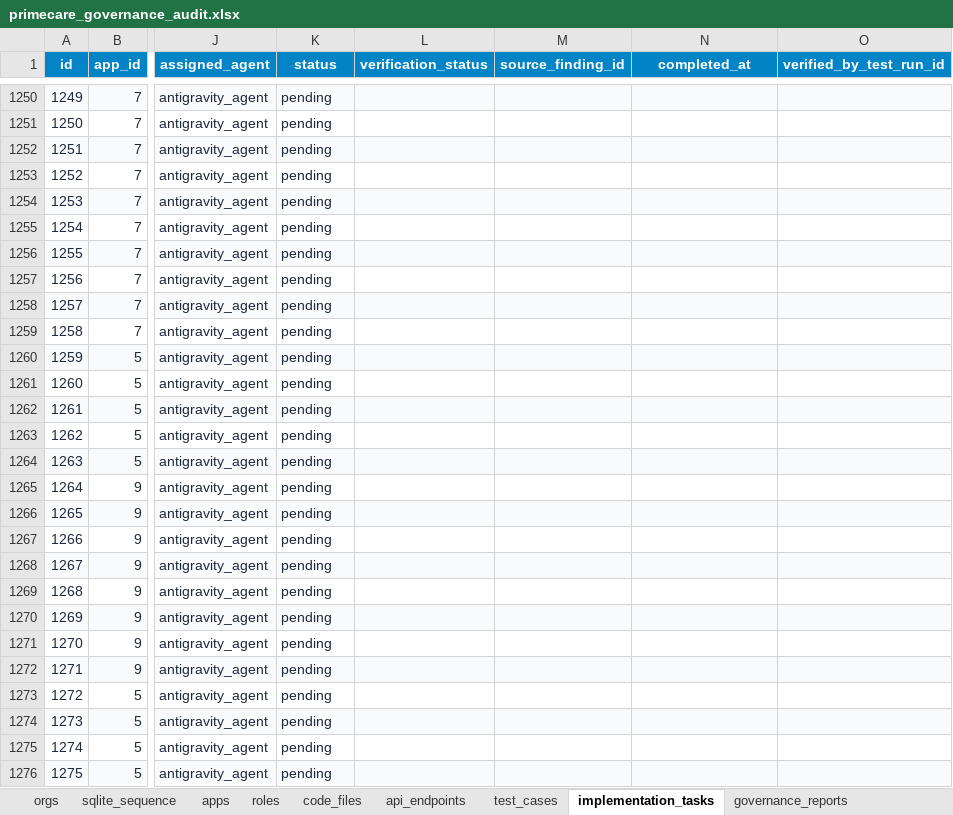
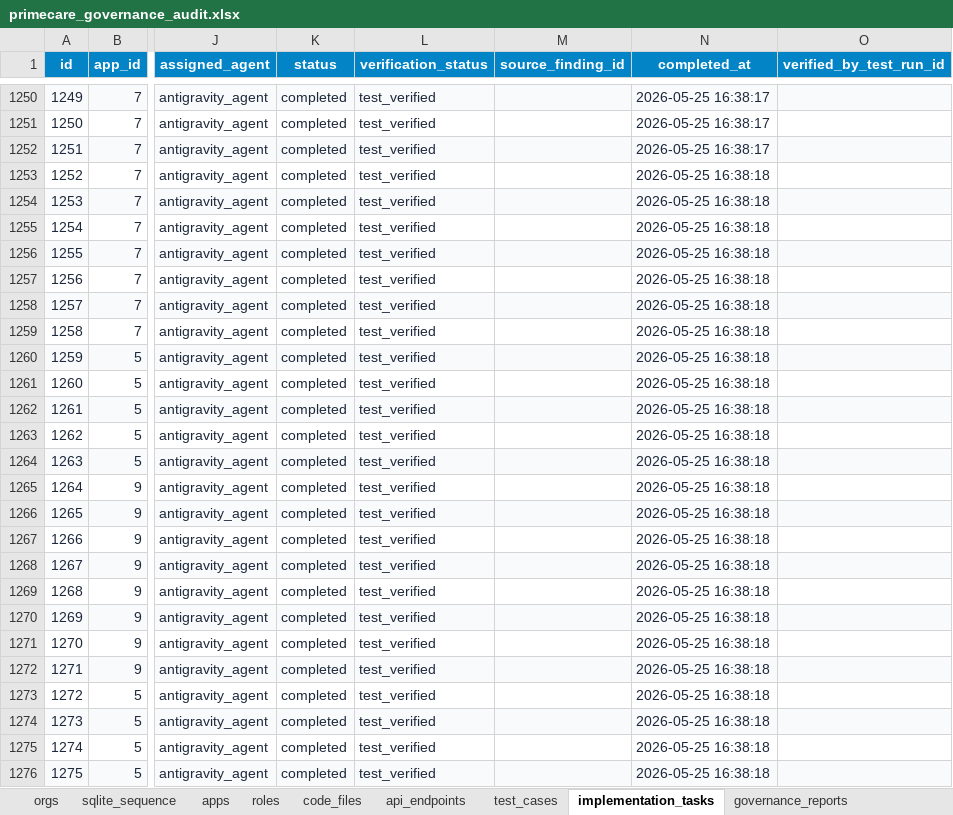
Before and after one commit to shaikhrais/primecare-platform, an Excel workbook: .agents/governance/primecare_governance_audit.xlsx, sheet implementation_tasks, drawn as a sheet; only a part is shown, gaps mark what is left out; values as stored, in another font and other column widths than the file's, no borders; the diff covers the shown part only; the diff names each change by its address in the sheet, - before the commit and + after, or states it on an @@ line.

Commit message:
fix(transition): transition completed screens to verified and passed states and update compliance outputs

```diff
--- a/.agents/governance/primecare_governance_audit.xlsx (sheet implementation_tasks)
+++ b/.agents/governance/primecare_governance_audit.xlsx (sheet implementation_tasks)
-K1250:K1276 (status): pending
+K1250:K1276 (status): completed
-L1250:L1276 (verification_status): (empty)
+L1250:L1276 (verification_status): test_verified
-N1250:N1252 (completed_at): (empty)
+N1250:N1252 (completed_at): 2026-05-25 16:38:17
-N1253:N1276 (completed_at): (empty)
+N1253:N1276 (completed_at): 2026-05-25 16:38:18
```
Also changed, not shown: 249 edited cells elsewhere in this sheet, sheet screens, artifacts/primecare_governance_registry.xlsx, 3 other files.
